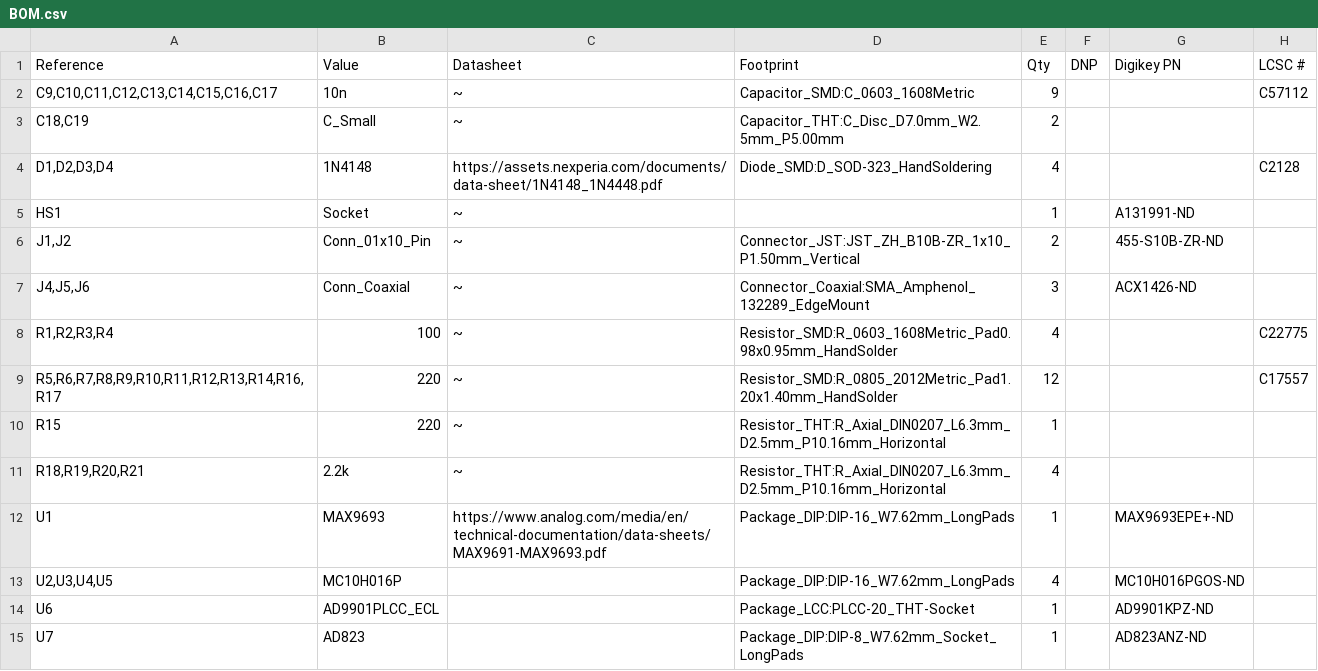
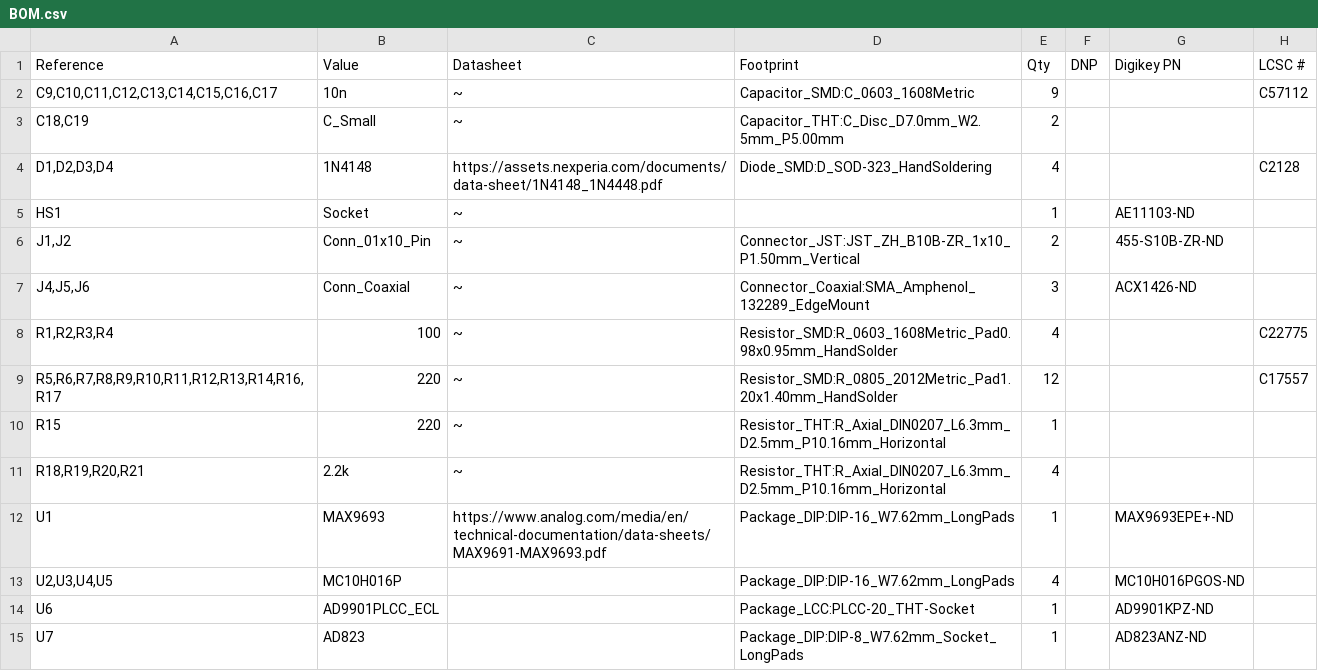
Before and after one commit to jc-roth/pcb_phase_detector, a CSV file: production/BOM.csv, drawn as a sheet.

```diff
--- a/production/BOM.csv
+++ b/production/BOM.csv
@@ -4,3 +4,3 @@
 "D1,D2,D3,D4","1N4148","https://assets.nexperia.com/documents/data-sheet/1N4148_1N4448.pdf","Diode_SMD:D_SOD-323_HandSoldering","4","","","C2128"
-"HS1","Socket","~","","1","","A131991-ND",""
+"HS1","Socket","~","","1","","AE11103-ND",""
 "J1,J2","Conn_01x10_Pin","~","Connector_JST:JST_ZH_B10B-ZR_1x10_P1.50mm_Vertical","2","","455-S10B-ZR-ND",""
```
Also changed, not shown: 1 other file.
